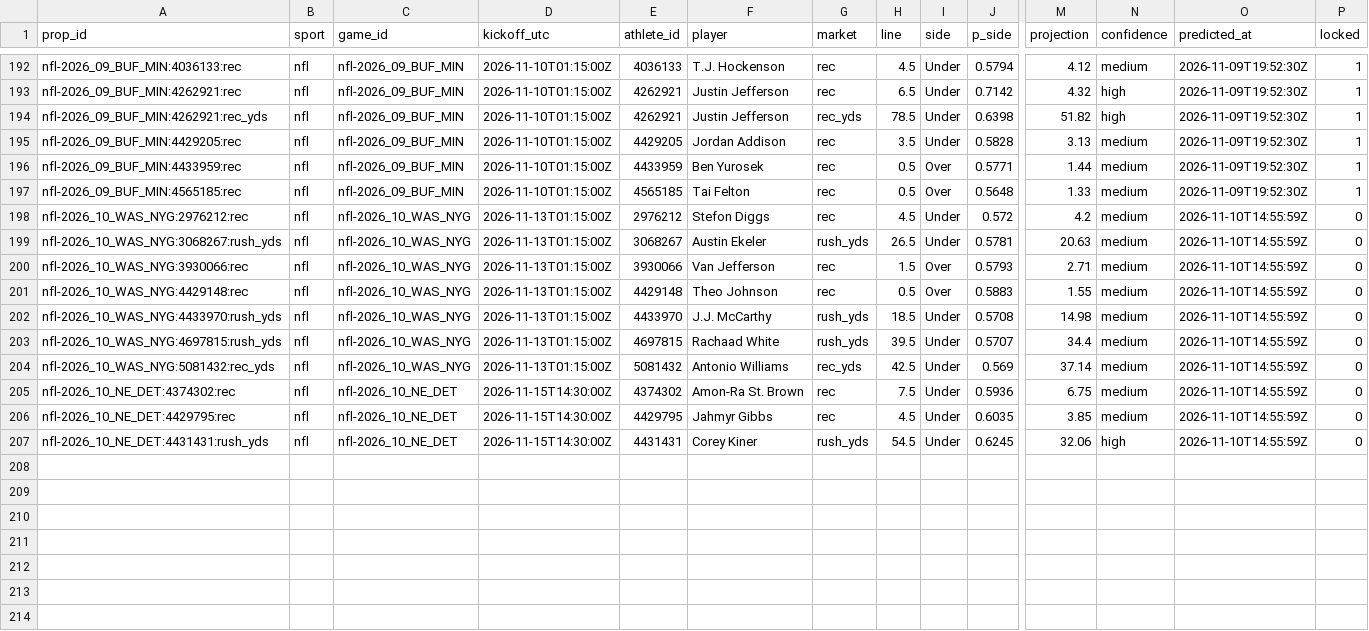
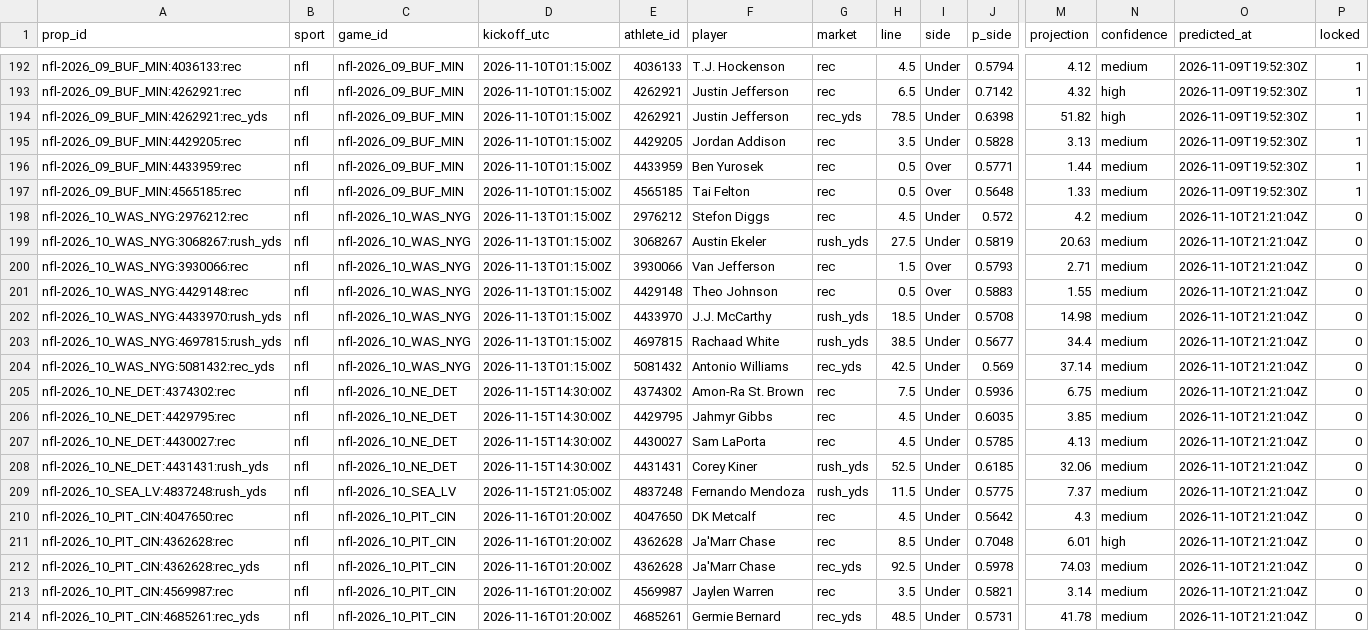
Before and after one commit to pknsubuga07/pl-forecast, a CSV file: data/ledger/nfl_props.csv, drawn as a sheet; only a part is shown, gaps mark what is left out; addresses are those after the commit; rows hold the shown columns only; the diff names each change by its address in the sheet, - before the commit and + after, or states it on an @@ line.

```diff
--- a/data/ledger/nfl_props.csv
+++ b/data/ledger/nfl_props.csv
-O198:O206 (predicted_at): 2026-11-10T14:55:59Z
+O198:O206 (predicted_at): 2026-11-10T21:21:04Z
-H199 (line): 26.5
+H199 (line): 27.5
-J199 (p_side): 0.5781
+J199 (p_side): 0.5819
-H203 (line): 39.5
+H203 (line): 38.5
-J203 (p_side): 0.5707
+J203 (p_side): 0.5677
+row 207: nfl-2026_10_NE_DET:4430027:rec | nfl | nfl-2026_10_NE_DET | 2026-11-15T14:30:00Z | 4430027 | Sam LaPorta | rec | 4.5 | Under | 0.5785 | 4.13 | medium | 2026-11-10T21:21:04Z | 0
-H208 (line): 54.5
+H208 (line): 52.5
-J208 (p_side): 0.6245
+J208 (p_side): 0.6185
-N208 (confidence): high
+N208 (confidence): medium
-O208 (predicted_at): 2026-11-10T14:55:59Z
+O208 (predicted_at): 2026-11-10T21:21:04Z
+row 209: nfl-2026_10_SEA_LV:4837248:rush_yds | nfl | nfl-2026_10_SEA_LV | 2026-11-15T21:05:00Z | 4837248 | Fernando Mendoza | rush_yds | 11.5 | Under | 0.5775 | 7.37 | medium | 2026-11-10T21:21:04Z | 0
+row 210: nfl-2026_10_PIT_CIN:4047650:rec | nfl | nfl-2026_10_PIT_CIN | 2026-11-16T01:20:00Z | 4047650 | DK Metcalf | rec | 4.5 | Under | 0.5642 | 4.3 | medium | 2026-11-10T21:21:04Z | 0
+row 211: nfl-2026_10_PIT_CIN:4362628:rec | nfl | nfl-2026_10_PIT_CIN | 2026-11-16T01:20:00Z | 4362628 | Ja'Marr Chase | rec | 8.5 | Under | 0.7048 | 6.01 | high | 2026-11-10T21:21:04Z | 0
+row 212: nfl-2026_10_PIT_CIN:4362628:rec_yds | nfl | nfl-2026_10_PIT_CIN | 2026-11-16T01:20:00Z | 4362628 | Ja'Marr Chase | rec_yds | 92.5 | Under | 0.5978 | 74.03 | medium | 2026-11-10T21:21:04Z | 0
+row 213: nfl-2026_10_PIT_CIN:4569987:rec | nfl | nfl-2026_10_PIT_CIN | 2026-11-16T01:20:00Z | 4569987 | Jaylen Warren | rec | 3.5 | Under | 0.5821 | 3.14 | medium | 2026-11-10T21:21:04Z | 0
+row 214: nfl-2026_10_PIT_CIN:4685261:rec_yds | nfl | nfl-2026_10_PIT_CIN | 2026-11-16T01:20:00Z | 4685261 | Germie Bernard | rec_yds | 48.5 | Under | 0.5731 | 41.78 | medium | 2026-11-10T21:21:04Z | 0
```
Also changed, not shown: data/ledger/nba_predictions.csv, data/ledger/nba_props.csv, 13 other files.
